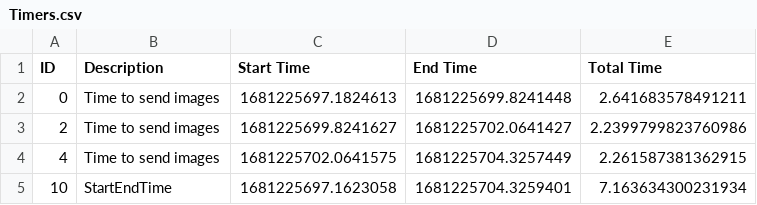
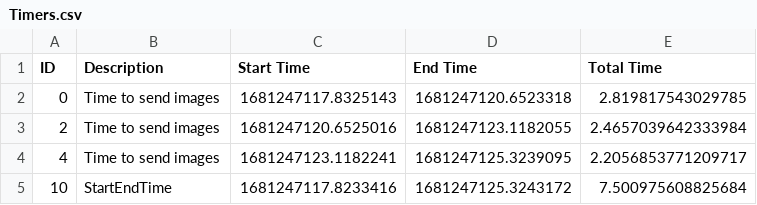
Before and after one commit to dgrigoras2000/Performance_Evaluation_of_ML_enabled_drone_application, a CSV file: data/Timers.csv, drawn as a sheet.

```diff
--- a/data/Timers.csv
+++ b/data/Timers.csv
@@ -1,5 +1,5 @@
 ID,Description,Start Time,End Time,Total Time
-0,Time to send images,1681225697.1824613,1681225699.8241448,2.641683578491211
-2,Time to send images,1681225699.8241627,1681225702.0641427,2.2399799823760986
-4,Time to send images,1681225702.0641575,1681225704.3257449,2.261587381362915
-10,StartEndTime,1681225697.1623058,1681225704.3259401,7.163634300231934
+0,Time to send images,1681247117.8325143,1681247120.6523318,2.819817543029785
+2,Time to send images,1681247120.6525016,1681247123.1182055,2.4657039642333984
+4,Time to send images,1681247123.1182241,1681247125.3239095,2.2056853771209717
+10,StartEndTime,1681247117.8233416,1681247125.3243172,7.500975608825684
```
Also changed, not shown: 6 other files.
